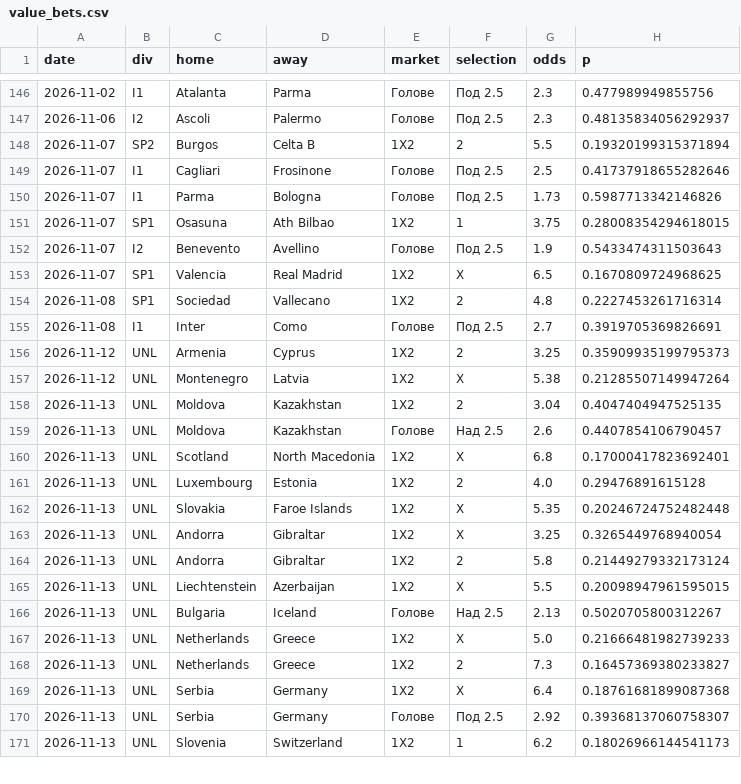
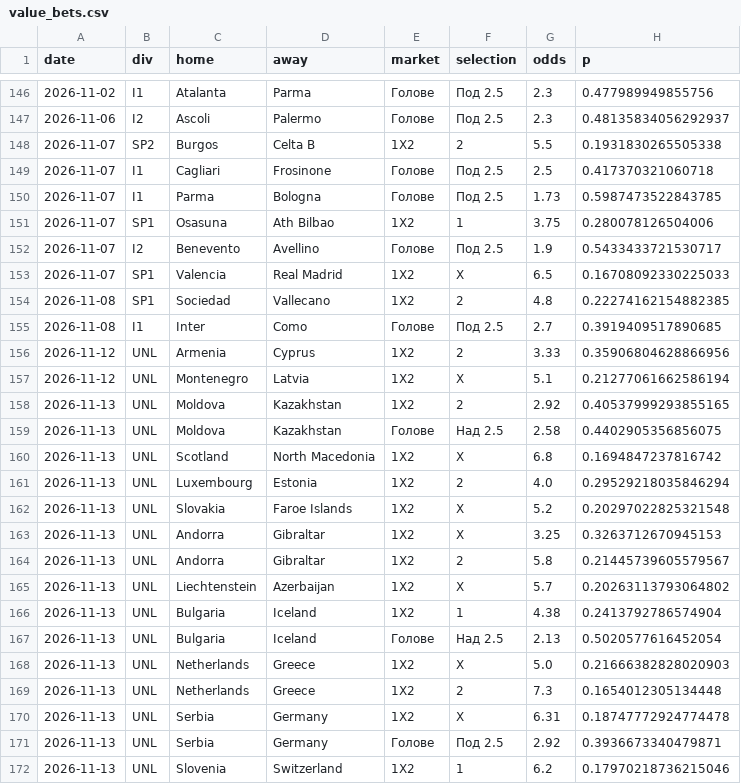
Before and after one commit to mnikolov9/football-prediction, a CSV file: data/log/value_bets.csv, drawn as a sheet; only a part is shown, gaps mark what is left out; the diff covers the shown part only.

```diff
--- a/data/log/value_bets.csv
+++ b/data/log/value_bets.csv
@@ -147,25 +147,26 @@ date,div,home,away,market,selection,odds,p
 2026-11-06,I2,Ascoli,Palermo,Голове,Под 2.5,2.3,0.48135834056292937
-2026-11-07,SP2,Burgos,Celta B,1X2,2,5.5,0.19320199315371894
-2026-11-07,I1,Cagliari,Frosinone,Голове,Под 2.5,2.5,0.41737918655282646
-2026-11-07,I1,Parma,Bologna,Голове,Под 2.5,1.73,0.5987713342146826
-2026-11-07,SP1,Osasuna,Ath Bilbao,1X2,1,3.75,0.28008354294618015
-2026-11-07,I2,Benevento,Avellino,Голове,Под 2.5,1.9,0.5433474311503643
-2026-11-07,SP1,Valencia,Real Madrid,1X2,X,6.5,0.1670809724968625
-2026-11-08,SP1,Sociedad,Vallecano,1X2,2,4.8,0.2227453261716314
-2026-11-08,I1,Inter,Como,Голове,Под 2.5,2.7,0.3919705369826691
-2026-11-12,UNL,Armenia,Cyprus,1X2,2,3.25,0.35909935199795373
-2026-11-12,UNL,Montenegro,Latvia,1X2,X,5.38,0.21285507149947264
-2026-11-13,UNL,Moldova,Kazakhstan,1X2,2,3.04,0.4047404947525135
-2026-11-13,UNL,Moldova,Kazakhstan,Голове,Над 2.5,2.6,0.4407854106790457
-2026-11-13,UNL,Scotland,North Macedonia,1X2,X,6.8,0.17000417823692401
-2026-11-13,UNL,Luxembourg,Estonia,1X2,2,4.0,0.29476891615128
-2026-11-13,UNL,Slovakia,Faroe Islands,1X2,X,5.35,0.20246724752482448
-2026-11-13,UNL,Andorra,Gibraltar,1X2,X,3.25,0.3265449768940054
-2026-11-13,UNL,Andorra,Gibraltar,1X2,2,5.8,0.21449279332173124
-2026-11-13,UNL,Liechtenstein,Azerbaijan,1X2,X,5.5,0.20098947961595015
-2026-11-13,UNL,Bulgaria,Iceland,Голове,Над 2.5,2.13,0.5020705800312267
-2026-11-13,UNL,Netherlands,Greece,1X2,X,5.0,0.21666481982739233
-2026-11-13,UNL,Netherlands,Greece,1X2,2,7.3,0.16457369380233827
-2026-11-13,UNL,Serbia,Germany,1X2,X,6.4,0.18761681899087368
-2026-11-13,UNL,Serbia,Germany,Голове,Под 2.5,2.92,0.39368137060758307
-2026-11-13,UNL,Slovenia,Switzerland,1X2,1,6.2,0.18026966144541173
+2026-11-07,SP2,Burgos,Celta B,1X2,2,5.5,0.1931830265505338
+2026-11-07,I1,Cagliari,Frosinone,Голове,Под 2.5,2.5,0.417370321060718
+2026-11-07,I1,Parma,Bologna,Голове,Под 2.5,1.73,0.5987473522843785
+2026-11-07,SP1,Osasuna,Ath Bilbao,1X2,1,3.75,0.280078126504006
+2026-11-07,I2,Benevento,Avellino,Голове,Под 2.5,1.9,0.5433433721530717
+2026-11-07,SP1,Valencia,Real Madrid,1X2,X,6.5,0.16708092330225033
+2026-11-08,SP1,Sociedad,Vallecano,1X2,2,4.8,0.22274162154882385
+2026-11-08,I1,Inter,Como,Голове,Под 2.5,2.7,0.3919409517890685
+2026-11-12,UNL,Armenia,Cyprus,1X2,2,3.33,0.35906804628866956
+2026-11-12,UNL,Montenegro,Latvia,1X2,X,5.1,0.21277061662586194
+2026-11-13,UNL,Moldova,Kazakhstan,1X2,2,2.92,0.40537999293855165
+2026-11-13,UNL,Moldova,Kazakhstan,Голове,Над 2.5,2.58,0.4402905356856075
+2026-11-13,UNL,Scotland,North Macedonia,1X2,X,6.8,0.1694847237816742
+2026-11-13,UNL,Luxembourg,Estonia,1X2,2,4.0,0.29529218035846294
+2026-11-13,UNL,Slovakia,Faroe Islands,1X2,X,5.2,0.20297022825321548
+2026-11-13,UNL,Andorra,Gibraltar,1X2,X,3.25,0.3263712670945153
+2026-11-13,UNL,Andorra,Gibraltar,1X2,2,5.8,0.21445739605579567
+2026-11-13,UNL,Liechtenstein,Azerbaijan,1X2,X,5.7,0.20263113793064802
+2026-11-13,UNL,Bulgaria,Iceland,1X2,1,4.38,0.2413792786574904
+2026-11-13,UNL,Bulgaria,Iceland,Голове,Над 2.5,2.13,0.5020577616452054
+2026-11-13,UNL,Netherlands,Greece,1X2,X,5.0,0.21666382828020903
+2026-11-13,UNL,Netherlands,Greece,1X2,2,7.3,0.1654012305134448
+2026-11-13,UNL,Serbia,Germany,1X2,X,6.31,0.18747772924774478
+2026-11-13,UNL,Serbia,Germany,Голове,Под 2.5,2.92,0.3936673340479871
+2026-11-13,UNL,Slovenia,Switzerland,1X2,1,6.2,0.17970218736215046
```
Also changed, not shown: 3 edited cells elsewhere in this file, data/log/daily_bets.csv, data/log/motd.csv, 9 other files.
